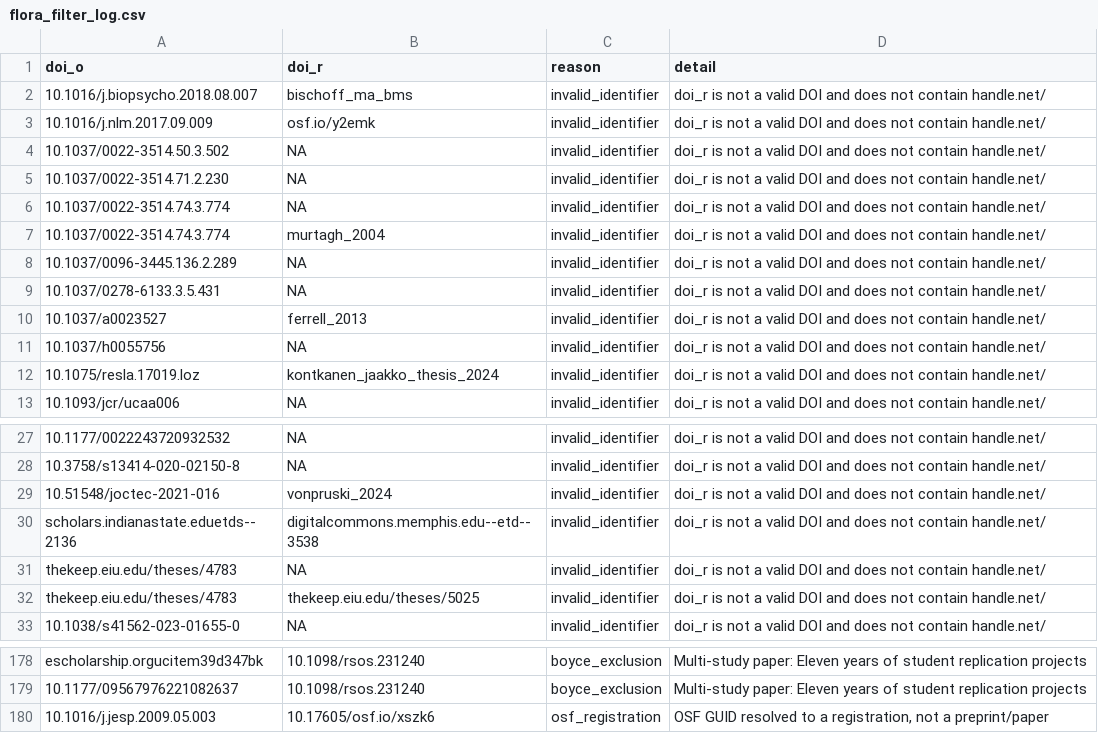
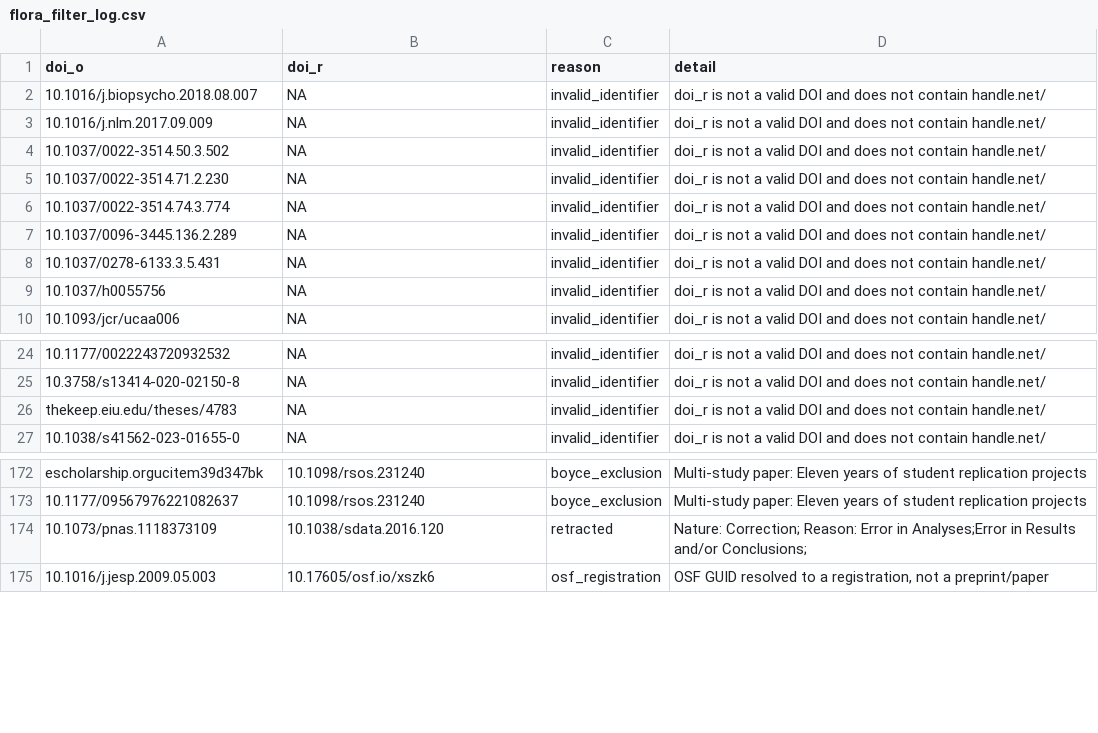
Before and after one commit to forrtproject/FReD-data, a CSV file: output/flora_filter_log.csv, drawn as a sheet; only a part is shown, gaps mark what is left out.

```diff
--- a/output/flora_filter_log.csv
+++ b/output/flora_filter_log.csv
@@ -1,4 +1,4 @@
 "doi_o","doi_r","reason","detail"
-"10.1016/j.biopsycho.2018.08.007","bischoff_ma_bms","invalid_identifier","doi_r is not a valid DOI and does not contain handle.net/"
-"10.1016/j.nlm.2017.09.009","osf.io/y2emk","invalid_identifier","doi_r is not a valid DOI and does not contain handle.net/"
+"10.1016/j.biopsycho.2018.08.007",NA,"invalid_identifier","doi_r is not a valid DOI and does not contain handle.net/"
+"10.1016/j.nlm.2017.09.009",NA,"invalid_identifier","doi_r is not a valid DOI and does not contain handle.net/"
 "10.1037/0022-3514.50.3.502",NA,"invalid_identifier","doi_r is not a valid DOI and does not contain handle.net/"
@@ -6,8 +6,5 @@
 "10.1037/0022-3514.74.3.774",NA,"invalid_identifier","doi_r is not a valid DOI and does not contain handle.net/"
-"10.1037/0022-3514.74.3.774","murtagh_2004","invalid_identifier","doi_r is not a valid DOI and does not contain handle.net/"
 "10.1037/0096-3445.136.2.289",NA,"invalid_identifier","doi_r is not a valid DOI and does not contain handle.net/"
 "10.1037/0278-6133.3.5.431",NA,"invalid_identifier","doi_r is not a valid DOI and does not contain handle.net/"
-"10.1037/a0023527","ferrell_2013","invalid_identifier","doi_r is not a valid DOI and does not contain handle.net/"
 "10.1037/h0055756",NA,"invalid_identifier","doi_r is not a valid DOI and does not contain handle.net/"
-"10.1075/resla.17019.loz","kontkanen_jaakko_thesis_2024","invalid_identifier","doi_r is not a valid DOI and does not contain handle.net/"
 "10.1093/jcr/ucaa006",NA,"invalid_identifier","doi_r is not a valid DOI and does not contain handle.net/"
@@ -28,6 +25,3 @@
 "10.3758/s13414-020-02150-8",NA,"invalid_identifier","doi_r is not a valid DOI and does not contain handle.net/"
-"10.51548/joctec-2021-016","vonpruski_2024","invalid_identifier","doi_r is not a valid DOI and does not contain handle.net/"
-"scholars.indianastate.eduetds--2136","digitalcommons.memphis.edu--etd--3538","invalid_identifier","doi_r is not a valid DOI and does not contain handle.net/"
 "thekeep.eiu.edu/theses/4783",NA,"invalid_identifier","doi_r is not a valid DOI and does not contain handle.net/"
-"thekeep.eiu.edu/theses/4783","thekeep.eiu.edu/theses/5025","invalid_identifier","doi_r is not a valid DOI and does not contain handle.net/"
 "10.1038/s41562-023-01655-0",NA,"invalid_identifier","doi_r is not a valid DOI and does not contain handle.net/"
@@ -179,2 +173,3 @@
 "10.1177/09567976221082637","10.1098/rsos.231240","boyce_exclusion","Multi-study paper: Eleven years of student replication projects"
+"10.1073/pnas.1118373109","10.1038/sdata.2016.120","retracted","Nature: Correction; Reason: Error in Analyses;Error in Results and/or Conclusions;"
 "10.1016/j.jesp.2009.05.003","10.17605/osf.io/xszk6","osf_registration","OSF GUID resolved to a registration, not a preprint/paper"
```
Also changed, not shown: 1 other file.
